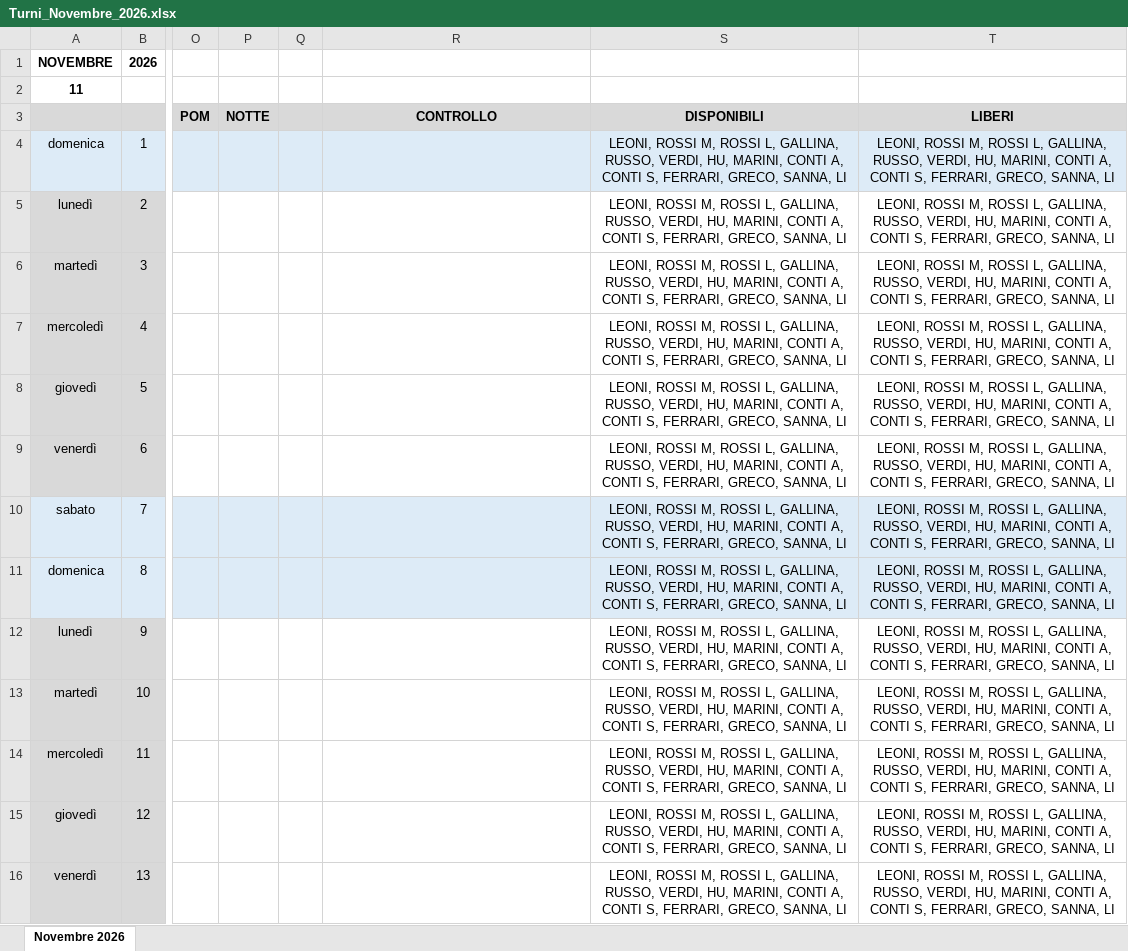
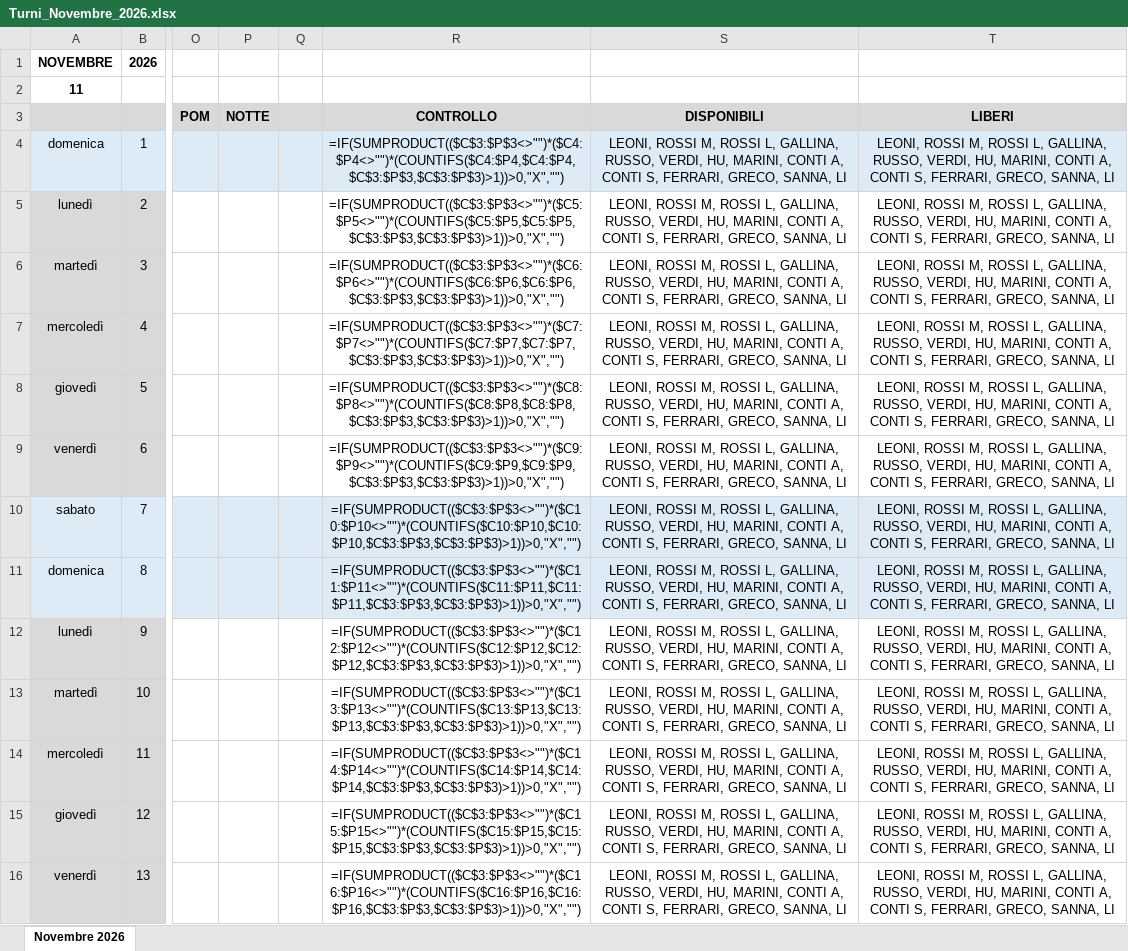
Before and after one commit to giacomo-ingallina/turni-ai, an Excel workbook: esempi/Turni_Novembre_2026.xlsx, sheet Novembre 2026, drawn as a sheet; only a part is shown, gaps mark what is left out; values as stored, in another font and other column widths than the file's, no borders; formulas without a stored value are shown as written; the diff covers the shown part only; the diff names each change by its address in the sheet, - before the commit and + after, or states it on an @@ line.

```diff
--- a/esempi/Turni_Novembre_2026.xlsx (sheet Novembre 2026)
+++ b/esempi/Turni_Novembre_2026.xlsx (sheet Novembre 2026)
-R4: (empty)
+R4: =IF(SUMPRODUCT(($C$3:$P$3<>"")*($C4:$P4<>"")*(COUNTIFS($C4:$P4,$C4:$P4,$C$3:$P$3,$C$3:$P$3)>1))>0,"X","")
-R5: (empty)
+R5: =IF(SUMPRODUCT(($C$3:$P$3<>"")*($C5:$P5<>"")*(COUNTIFS($C5:$P5,$C5:$P5,$C$3:$P$3,$C$3:$P$3)>1))>0,"X","")
-R6: (empty)
+R6: =IF(SUMPRODUCT(($C$3:$P$3<>"")*($C6:$P6<>"")*(COUNTIFS($C6:$P6,$C6:$P6,$C$3:$P$3,$C$3:$P$3)>1))>0,"X","")
-R7: (empty)
+R7: =IF(SUMPRODUCT(($C$3:$P$3<>"")*($C7:$P7<>"")*(COUNTIFS($C7:$P7,$C7:$P7,$C$3:$P$3,$C$3:$P$3)>1))>0,"X","")
-R8: (empty)
+R8: =IF(SUMPRODUCT(($C$3:$P$3<>"")*($C8:$P8<>"")*(COUNTIFS($C8:$P8,$C8:$P8,$C$3:$P$3,$C$3:$P$3)>1))>0,"X","")
-R9: (empty)
+R9: =IF(SUMPRODUCT(($C$3:$P$3<>"")*($C9:$P9<>"")*(COUNTIFS($C9:$P9,$C9:$P9,$C$3:$P$3,$C$3:$P$3)>1))>0,"X","")
-R10: (empty)
+R10: =IF(SUMPRODUCT(($C$3:$P$3<>"")*($C10:$P10<>"")*(COUNTIFS($C10:$P10,$C10:$P10,$C$3:$P$3,$C$3:$P$3)>1))>0,"X","")
-R11: (empty)
+R11: =IF(SUMPRODUCT(($C$3:$P$3<>"")*($C11:$P11<>"")*(COUNTIFS($C11:$P11,$C11:$P11,$C$3:$P$3,$C$3:$P$3)>1))>0,"X","")
-R12: (empty)
+R12: =IF(SUMPRODUCT(($C$3:$P$3<>"")*($C12:$P12<>"")*(COUNTIFS($C12:$P12,$C12:$P12,$C$3:$P$3,$C$3:$P$3)>1))>0,"X","")
-R13: (empty)
+R13: =IF(SUMPRODUCT(($C$3:$P$3<>"")*($C13:$P13<>"")*(COUNTIFS($C13:$P13,$C13:$P13,$C$3:$P$3,$C$3:$P$3)>1))>0,"X","")
-R14: (empty)
+R14: =IF(SUMPRODUCT(($C$3:$P$3<>"")*($C14:$P14<>"")*(COUNTIFS($C14:$P14,$C14:$P14,$C$3:$P$3,$C$3:$P$3)>1))>0,"X","")
-R15: (empty)
+R15: =IF(SUMPRODUCT(($C$3:$P$3<>"")*($C15:$P15<>"")*(COUNTIFS($C15:$P15,$C15:$P15,$C$3:$P$3,$C$3:$P$3)>1))>0,"X","")
-R16: (empty)
+R16: =IF(SUMPRODUCT(($C$3:$P$3<>"")*($C16:$P16<>"")*(COUNTIFS($C16:$P16,$C16:$P16,$C$3:$P$3,$C$3:$P$3)>1))>0,"X","")
```
Also changed, not shown: 17 edited cells elsewhere in this sheet, esempi/Indisponibilita_Nov2026_Ott2027.xlsx, 4 other files.
